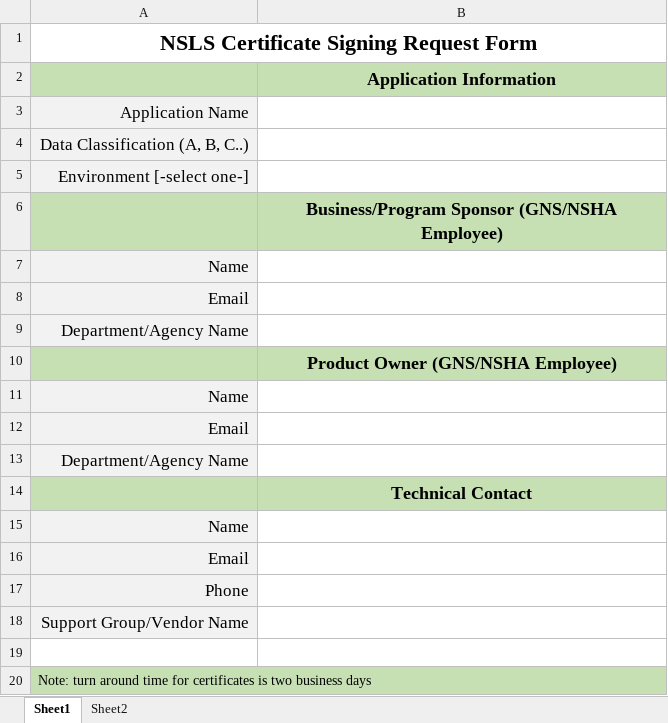
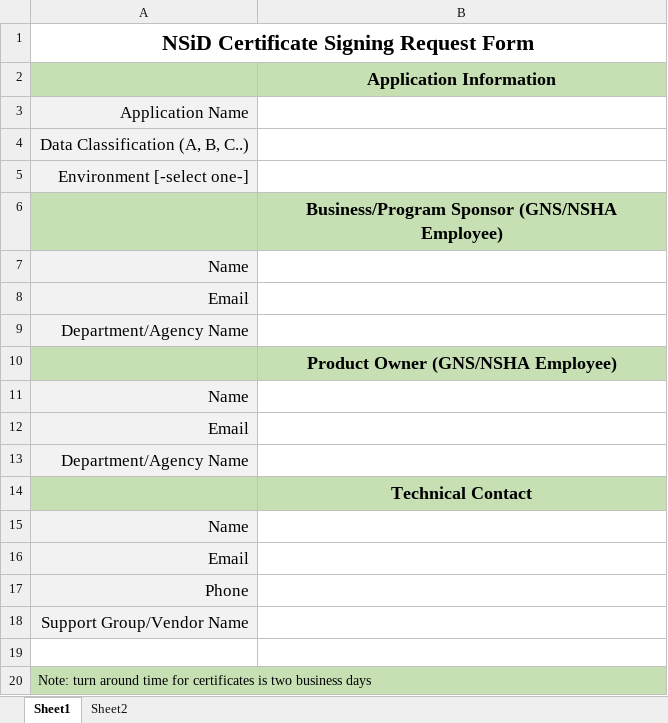
Before and after one commit to Digital-Platform-Services/My-NS-Account, an Excel workbook: Forms/NSiD Certificate Signing Request Form.xlsx, sheet Sheet1, drawn as a sheet; values as stored, in another font and other column widths than the file's, no borders; charts and pictures not drawn; the diff names each change by its address in the sheet, - before the commit and + after, or states it on an @@ line.

```diff
--- a/Forms/NSiD Certificate Signing Request Form.xlsx (sheet Sheet1)
+++ b/Forms/NSiD Certificate Signing Request Form.xlsx (sheet Sheet1)
-A1: NSLS Certificate Signing Request Form
+A1: NSiD Certificate Signing Request Form
```
Also changed, not shown: 1 other file.
